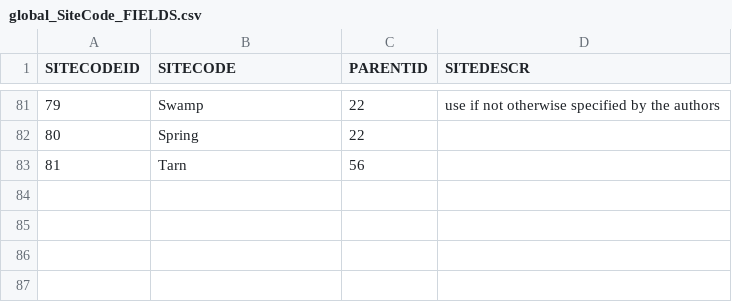
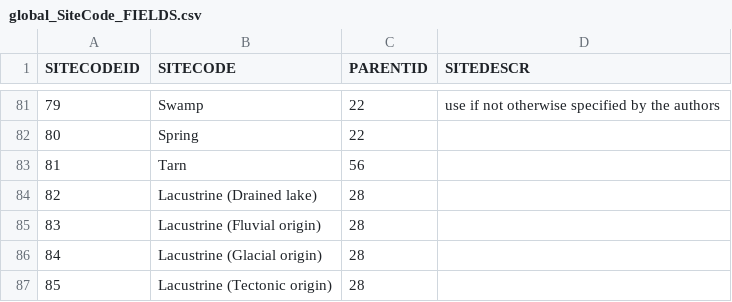
Before and after one commit to octopus-db/documentation, a CSV file: docs/source/csv_tables/global_SiteCode_FIELDS.csv, drawn as a sheet; only a part is shown, gaps mark what is left out.

Commit message:
update on global_SiteCode table

```diff
--- a/docs/source/csv_tables/global_SiteCode_FIELDS.csv
+++ b/docs/source/csv_tables/global_SiteCode_FIELDS.csv
@@ -83 +83,5 @@ SITECODEID,SITECODE,PARENTID,SITEDESCR
 81,Tarn,56,
+82,Lacustrine (Drained lake),28,
+83,Lacustrine (Fluvial origin),28,
+84,Lacustrine (Glacial origin),28,
+85,Lacustrine (Tectonic origin),28,
```
Also changed, not shown: 3 other files.
